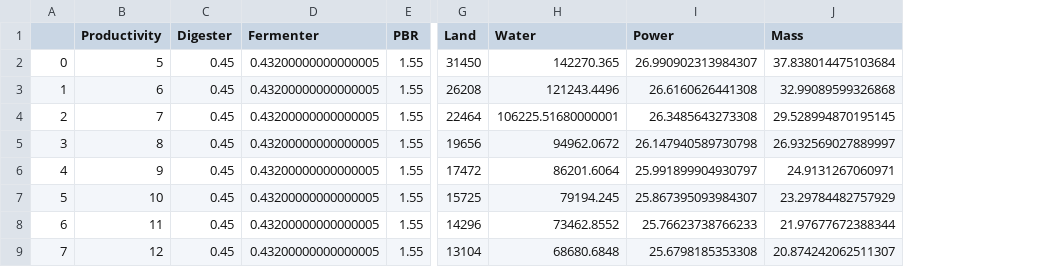
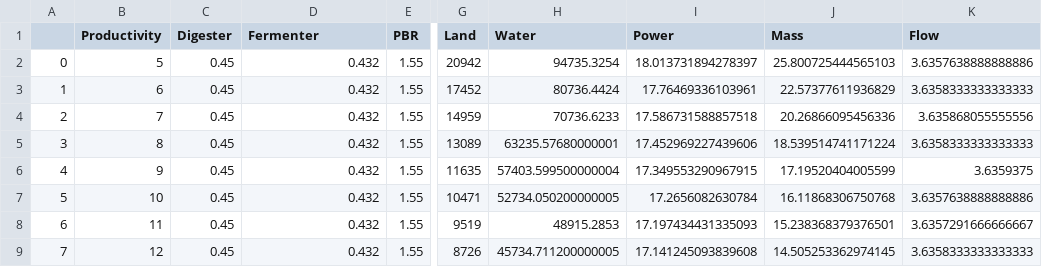
Before and after one commit to PPYLab/bioISRU, a CSV file: expected_demo_output.csv, drawn as a sheet; only a part is shown, gaps mark what is left out; the diff names each change by its address in the sheet, - before the commit and + after, or states it on an @@ line.

```diff
--- a/expected_demo_output.csv
+++ b/expected_demo_output.csv
+column K (Flow), rows 2-9: 3.6357638888888886 | 3.6358333333333333 | 3.635868055555556 | 3.6358333333333333 | 3.6359375 | 3.6357638888888886 | 3.6357291666666667 | 3.6358333333333333
-D2:D9 (Fermenter): 0.43200000000000005
+D2:D9 (Fermenter): 0.432
-G2 (Land): 31450
+G2 (Land): 20942
-H2 (Water): 142270.365
+H2 (Water): 94735.3254
-I2 (Power): 26.990902313984307
+I2 (Power): 18.013731894278397
-J2 (Mass): 37.838014475103684
+J2 (Mass): 25.800725444565103
-G3 (Land): 26208
+G3 (Land): 17452
-H3 (Water): 121243.4496
+H3 (Water): 80736.4424
-I3 (Power): 26.6160626441308
+I3 (Power): 17.76469336103961
-J3 (Mass): 32.99089599326868
+J3 (Mass): 22.57377611936829
-G4 (Land): 22464
+G4 (Land): 14959
-H4 (Water): 106225.51680000001
+H4 (Water): 70736.6233
-I4 (Power): 26.3485643273308
+I4 (Power): 17.586731588857518
-J4 (Mass): 29.528994870195145
+J4 (Mass): 20.26866095456336
-G5 (Land): 19656
+G5 (Land): 13089
-H5 (Water): 94962.0672
+H5 (Water): 63235.57680000001
-I5 (Power): 26.147940589730798
+I5 (Power): 17.452969227439606
-J5 (Mass): 26.932569027889997
+J5 (Mass): 18.539514741171224
-G6 (Land): 17472
+G6 (Land): 11635
-H6 (Water): 86201.6064
+H6 (Water): 57403.599500000004
-I6 (Power): 25.991899904930797
+I6 (Power): 17.349553290967915
-J6 (Mass): 24.9131267060971
+J6 (Mass): 17.19520404005599
-G7 (Land): 15725
+G7 (Land): 10471
-H7 (Water): 79194.245
+H7 (Water): 52734.050200000005
-I7 (Power): 25.867395093984307
+I7 (Power): 17.2656082630784
-J7 (Mass): 23.29784482757929
+J7 (Mass): 16.11868306750768
-G8 (Land): 14296
+G8 (Land): 9519
-H8 (Water): 73462.8552
+H8 (Water): 48915.2853
-I8 (Power): 25.76623738766233
+I8 (Power): 17.197434431335093
-J8 (Mass): 21.97677672388344
+J8 (Mass): 15.238368379376501
-G9 (Land): 13104
+G9 (Land): 8726
-H9 (Water): 68680.6848
+H9 (Water): 45734.711200000005
-I9 (Power): 25.6798185353308
+I9 (Power): 17.141245093839608
-J9 (Mass): 20.874242062511307
+J9 (Mass): 14.505253362974145
```
Also changed, not shown: 3 other files.
